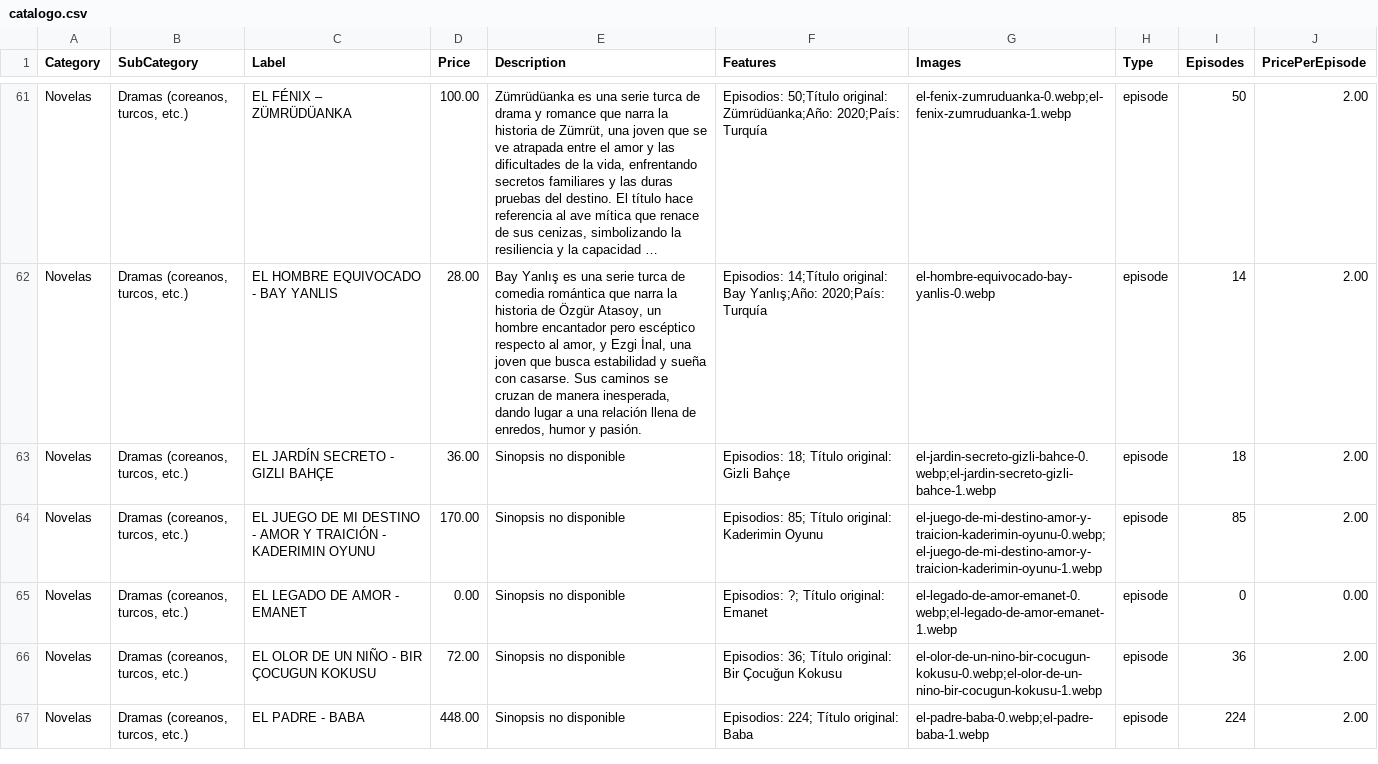
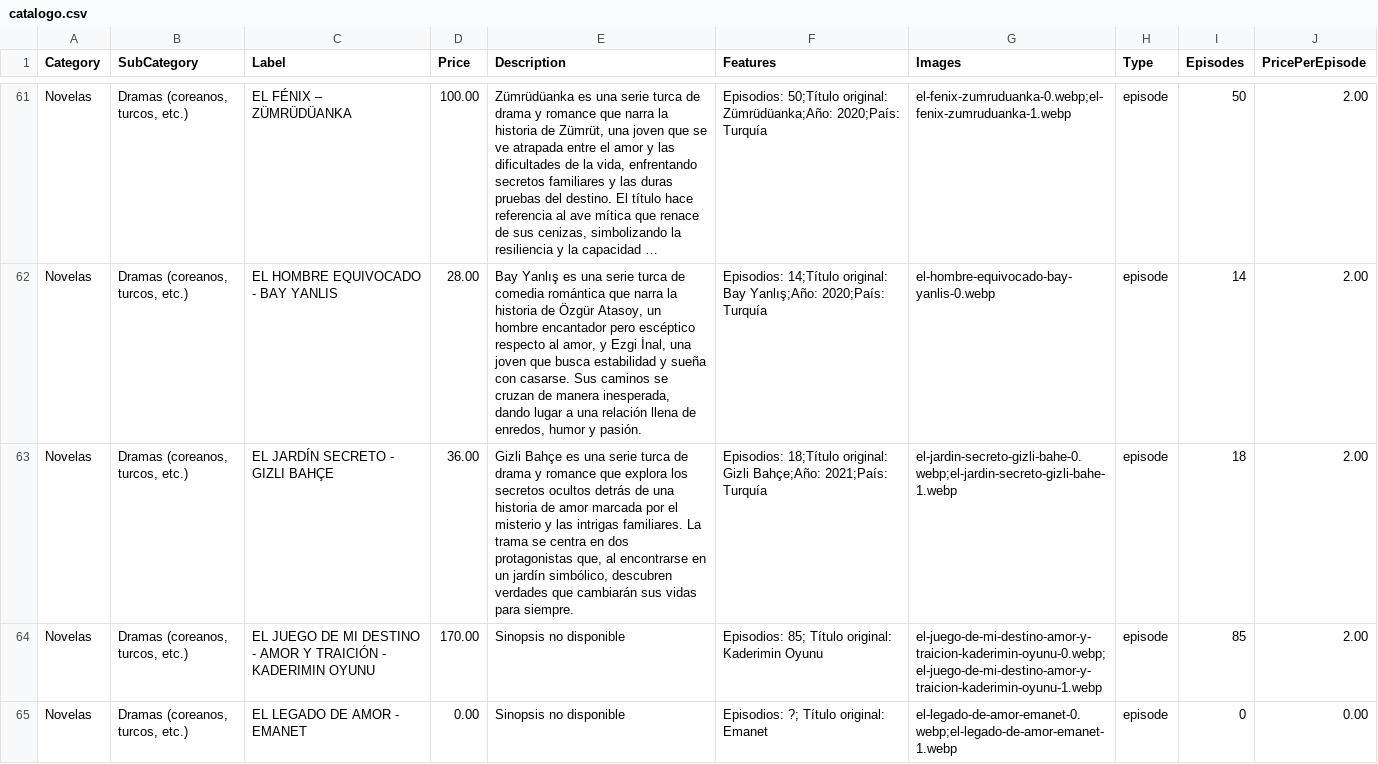
Before and after one commit to suarezangulo/MERCADO, a CSV file: data/catalogo.csv, drawn as a sheet; only a part is shown, gaps mark what is left out; the shorter side is filled out with more unchanged rows; long unchanged cells end in …; the diff names each change by its address in the sheet, - before the commit and + after, or states it on an @@ line.

Commit message:
Actualizar catálogo desde panel de administración

```diff
--- a/data/catalogo.csv
+++ b/data/catalogo.csv
-E63 (Description): Sinopsis no disponible
+E63 (Description): Gizli Bahçe es una serie turca de drama y romance que explora los secretos ocultos detrás de una historia de amor marcada por el misterio y las intrigas familiares. La trama se centra en dos protagonistas que, al encontrarse en un jardín simbólico, descubren verdades que cambiarán sus vidas para siempre.
-F63 (Features): Episodios: 18; Título original: Gizli Bahçe
+F63 (Features): Episodios: 18;Título original: Gizli Bahçe;Año: 2021;País: Turquía
-G63 (Images): el-jardin-secreto-gizli-bahce-0.webp;el-jardin-secreto-gizli-bahce-1.webp
+G63 (Images): el-jardin-secreto-gizli-bahe-0.webp;el-jardin-secreto-gizli-bahe-1.webp
```
